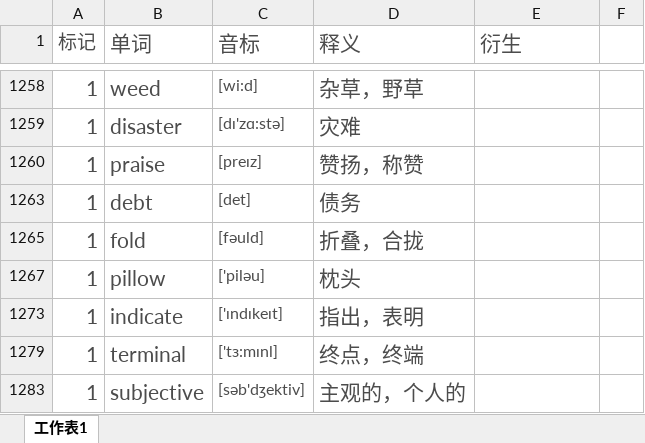
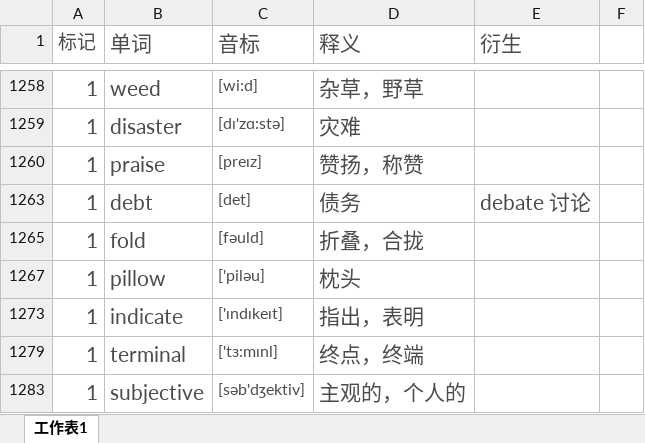
Before and after one commit to mytEcust/toefllevellist, an Excel workbook: Level 2.xlsx, sheet 工作表1, drawn as a sheet; only a part is shown, gaps mark what is left out; values as stored, in another font and other column widths than the file's, no borders; charts and pictures not drawn; the diff names each change by its address in the sheet, - before the commit and + after, or states it on an @@ line.

Commit message:
8.30

```diff
--- a/Level 2.xlsx (sheet 工作表1)
+++ b/Level 2.xlsx (sheet 工作表1)
-E1263 (衍生): (empty)
+E1263 (衍生): debate 讨论
```
